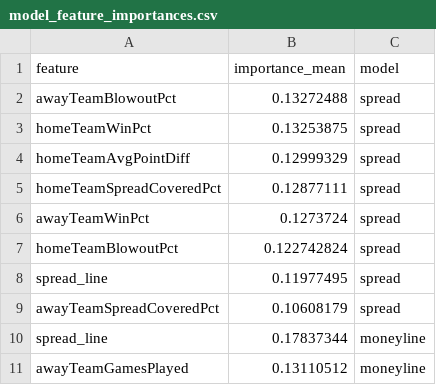
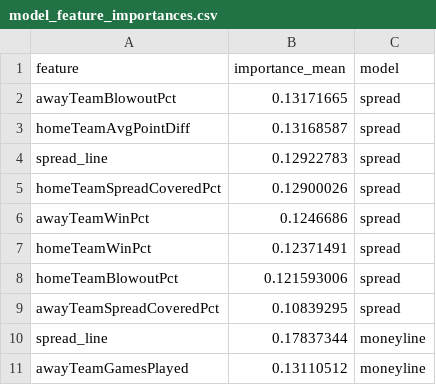
Before and after one commit to William-Bill1/nfl-predictions, a CSV file: data_files/model_feature_importances.csv, drawn as a sheet; only a part is shown.

```diff
--- a/data_files/model_feature_importances.csv
+++ b/data_files/model_feature_importances.csv
@@ -1,10 +1,10 @@
 feature,importance_mean,model
-awayTeamBlowoutPct,0.13272488,spread
-homeTeamWinPct,0.13253875,spread
-homeTeamAvgPointDiff,0.12999329,spread
-homeTeamSpreadCoveredPct,0.12877111,spread
-awayTeamWinPct,0.1273724,spread
-homeTeamBlowoutPct,0.122742824,spread
-spread_line,0.11977495,spread
-awayTeamSpreadCoveredPct,0.10608179,spread
+awayTeamBlowoutPct,0.13171665,spread
+homeTeamAvgPointDiff,0.13168587,spread
+spread_line,0.12922783,spread
+homeTeamSpreadCoveredPct,0.12900026,spread
+awayTeamWinPct,0.1246686,spread
+homeTeamWinPct,0.12371491,spread
+homeTeamBlowoutPct,0.121593006,spread
+awayTeamSpreadCoveredPct,0.10839295,spread
 spread_line,0.17837344,moneyline
```
Also changed, not shown: data_files/nfl_games_historical.csv, 5 other files.
